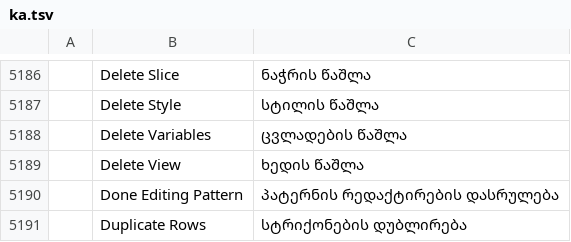
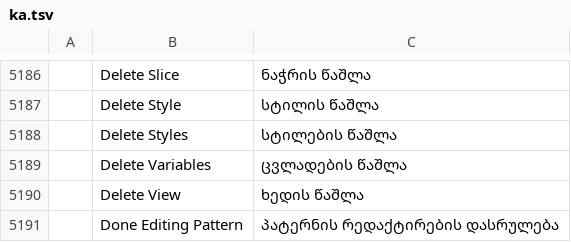
Before and after one commit to AzureTai/vectorcraft, a TSV file: crates/ui-egui/src/i18n/ka.tsv, drawn as a sheet; only a part is shown, gaps mark what is left out; the shorter side is filled out with more unchanged rows; the diff names each change by its address in the sheet, - before the commit and + after, or states it on an @@ line.

Commit message:
Text styles: Select All Unused highlights the unused styles, and Delete deletes them all
Squashed from #4486 onto main.

```diff
--- a/crates/ui-egui/src/i18n/ka.tsv
+++ b/crates/ui-egui/src/i18n/ka.tsv
+row 5188:  | Delete Styles | სტილების წაშლა
```
Also changed, not shown: crates/ui-egui/src/i18n/bg.tsv, crates/ui-egui/src/i18n/el.tsv, 28 other files.
